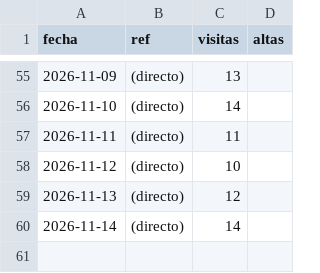
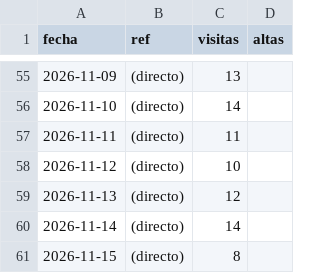
Before and after one commit to jaandrix/bitacora-panel, a CSV file: datos/web.csv, drawn as a sheet; only a part is shown, gaps mark what is left out.

```diff
--- a/datos/web.csv
+++ b/datos/web.csv
@@ -60 +60,2 @@ fecha,ref,visitas,altas
 2026-11-14,(directo),14,
+2026-11-15,(directo),8,
```
Also changed, not shown: datos/apartados.csv.
